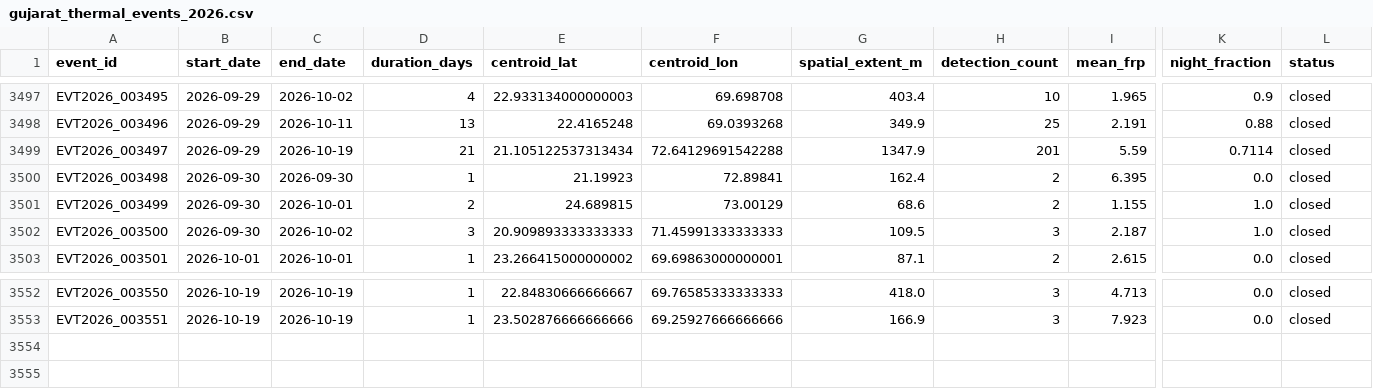
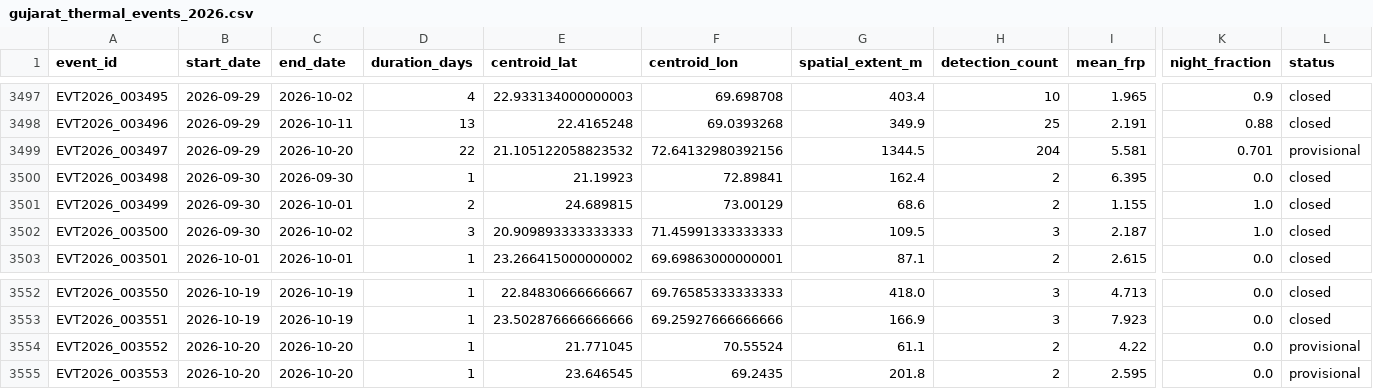
Before and after one commit to suvarchaw/Thermoscope, a CSV file: data/processed/gujarat_thermal_events_2026.csv, drawn as a sheet; only a part is shown, gaps mark what is left out; rows hold the shown columns only; the diff names each change by its address in the sheet, - before the commit and + after, or states it on an @@ line.

```diff
--- a/data/processed/gujarat_thermal_events_2026.csv
+++ b/data/processed/gujarat_thermal_events_2026.csv
-C3499 (end_date): 2026-10-19
+C3499 (end_date): 2026-10-20
-D3499 (duration_days): 21
+D3499 (duration_days): 22
-E3499 (centroid_lat): 21.105122537313434
+E3499 (centroid_lat): 21.105122058823532
-F3499 (centroid_lon): 72.64129691542288
+F3499 (centroid_lon): 72.64132980392156
-G3499 (spatial_extent_m): 1347.9
+G3499 (spatial_extent_m): 1344.5
-H3499 (detection_count): 201
+H3499 (detection_count): 204
-I3499 (mean_frp): 5.59
+I3499 (mean_frp): 5.581
-K3499 (night_fraction): 0.7114
+K3499 (night_fraction): 0.701
-L3499 (status): closed
+L3499 (status): provisional
+row 3554: EVT2026_003552 | 2026-10-20 | 2026-10-20 | 1 | 21.771045 | 70.55524 | 61.1 | 2 | 4.22 | 0.0 | provisional
+row 3555: EVT2026_003553 | 2026-10-20 | 2026-10-20 | 1 | 23.646545 | 69.2435 | 201.8 | 2 | 2.595 | 0.0 | provisional
```
Also changed, not shown: data/processed/gujarat_event_evidence_2026.csv, 3 other files.
